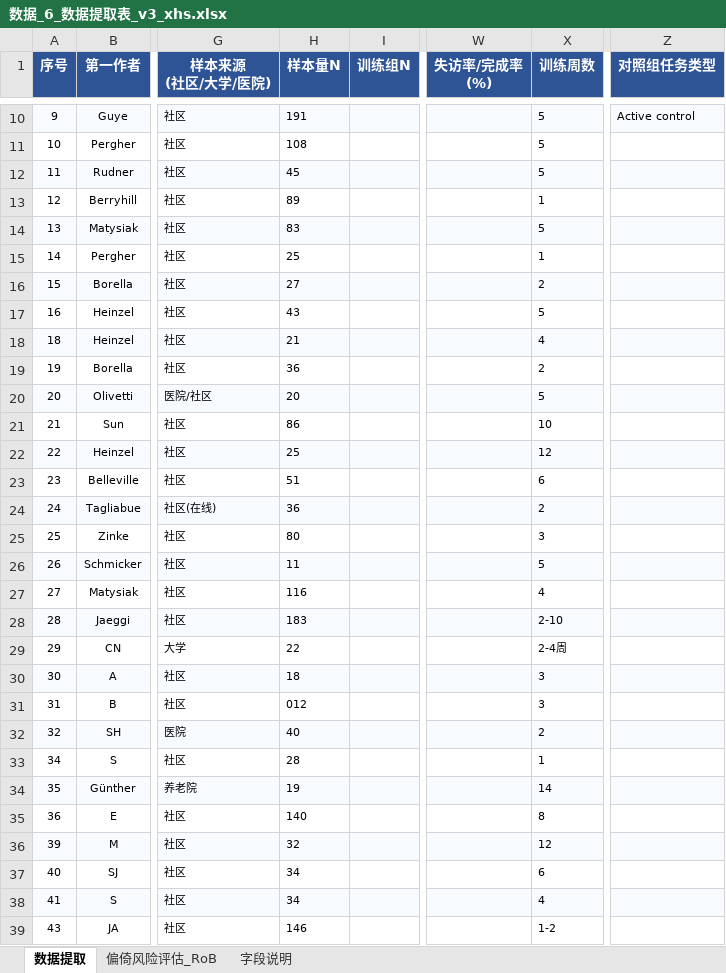
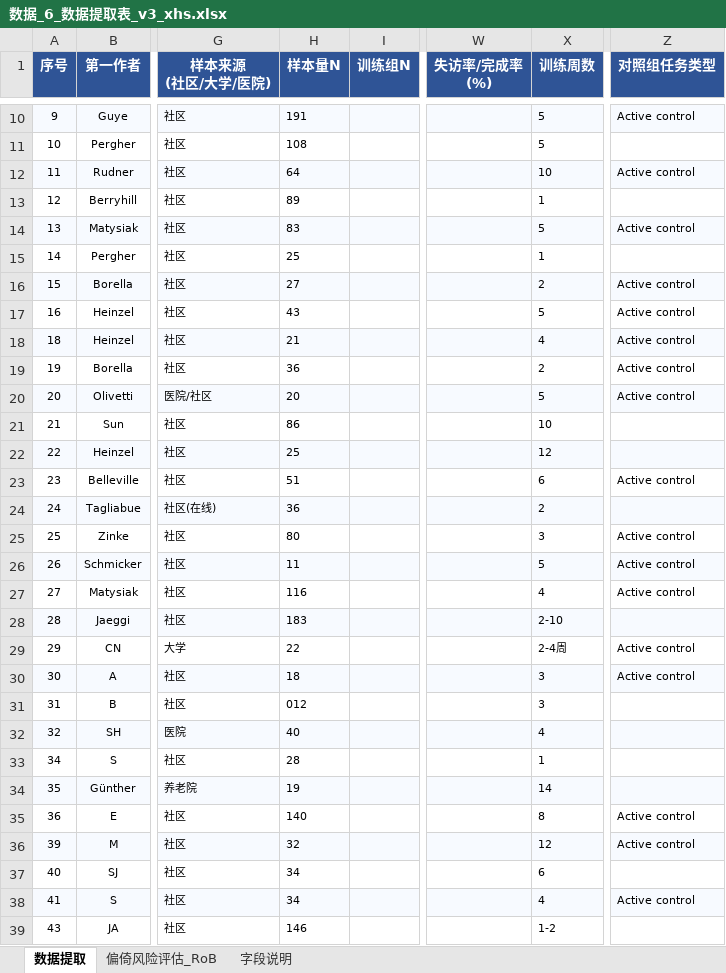
Before and after one commit to 007r007/meta-analysis-research, an Excel workbook: projects/paper-01/04-extract/数据_6_数据提取表_v3_xhs.xlsx, sheet 数据提取, drawn as a sheet; only a part is shown, gaps mark what is left out; values as stored, in another font and other column widths than the file's, no borders; the diff covers the shown part only; the diff names each change by its address in the sheet, - before the commit and + after, or states it on an @@ line.

Commit message:
data(paper-01): 严谨版核对(修正后)

```diff
--- a/projects/paper-01/04-extract/数据_6_数据提取表_v3_xhs.xlsx (sheet 数据提取)
+++ b/projects/paper-01/04-extract/数据_6_数据提取表_v3_xhs.xlsx (sheet 数据提取)
-H12 (样本量N): 45
+H12 (样本量N): 64
-X12 (训练周数): 5
+X12 (训练周数): 10
-Z12 (对照组任务类型): (empty)
+Z12 (对照组任务类型): Active control
-Z14 (对照组任务类型): (empty)
+Z14 (对照组任务类型): Active control
-Z16:Z20 (对照组任务类型): (empty)
+Z16:Z20 (对照组任务类型): Active control
-Z23 (对照组任务类型): (empty)
+Z23 (对照组任务类型): Active control
-Z25:Z27 (对照组任务类型): (empty)
+Z25:Z27 (对照组任务类型): Active control
-Z29:Z30 (对照组任务类型): (empty)
+Z29:Z30 (对照组任务类型): Active control
-X32 (训练周数): 2
+X32 (训练周数): 4
-Z35:Z36 (对照组任务类型): (empty)
+Z35:Z36 (对照组任务类型): Active control
-Z38 (对照组任务类型): (empty)
+Z38 (对照组任务类型): Active control
```
Also changed, not shown: 22 edited cells elsewhere in this sheet.
